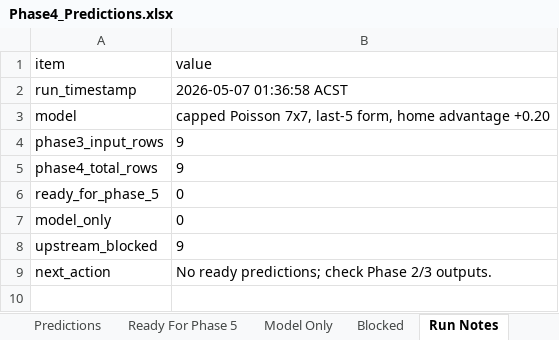
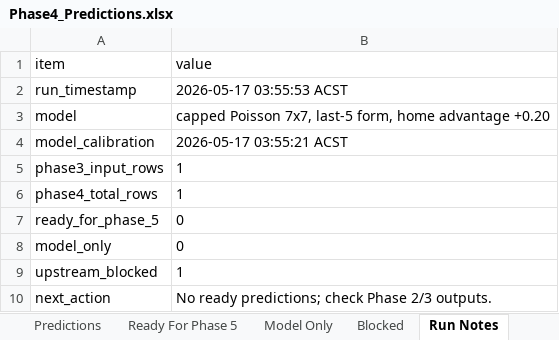
Before and after one commit to Looneyz25/SoccerStats, an Excel workbook: docs/agent-system/outputs/Phase4_Predictions.xlsx, sheet Run Notes, drawn as a sheet; values as stored, in another font and other column widths than the file's, no borders; addresses are those after the commit; the diff names each change by its address in the sheet, - before the commit and + after, or states it on an @@ line.

```diff
--- a/docs/agent-system/outputs/Phase4_Predictions.xlsx (sheet Run Notes)
+++ b/docs/agent-system/outputs/Phase4_Predictions.xlsx (sheet Run Notes)
-B2 (value): 2026-05-07 01:36:58 ACST
+B2 (value): 2026-05-17 03:55:53 ACST
+row 4: model_calibration | 2026-05-17 03:55:21 ACST
-B5:B6 (value): 9
+B5:B6 (value): 1
-B9 (value): 9
+B9 (value): 1
```
Also changed, not shown: sheet Predictions, sheet Blocked, docs/agent-system/outputs/Phase1_Fixture_Slate.xlsx, docs/agent-system/outputs/Phase2_Odds_Slate.xlsx, 56 other files.
